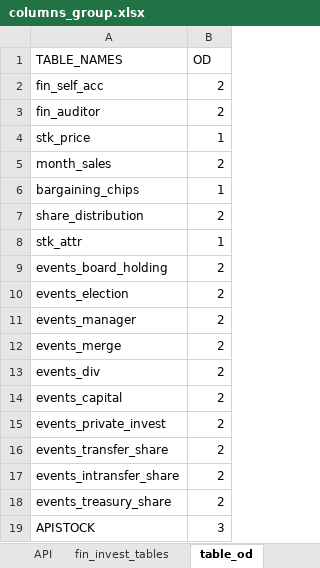
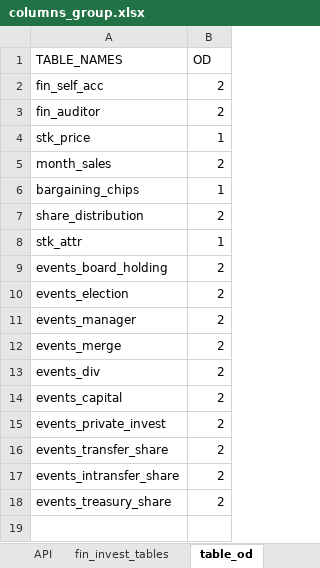
Before and after one commit to tejtw/TEJ_TOOL_API, an Excel workbook: TejToolAPI/tables/columns_group.xlsx, sheet table_od, drawn as a sheet; values as stored, in another font and other column widths than the file's, no borders; the diff names each change by its address in the sheet, - before the commit and + after, or states it on an @@ line.

```diff
--- a/TejToolAPI/tables/columns_group.xlsx (sheet table_od)
+++ b/TejToolAPI/tables/columns_group.xlsx (sheet table_od)
-row 19: APISTOCK | 3
```
Also changed, not shown: sheet transfer_language, sheet table_columns, sheet fin_invest_tables, sheet API, 10 other files.
